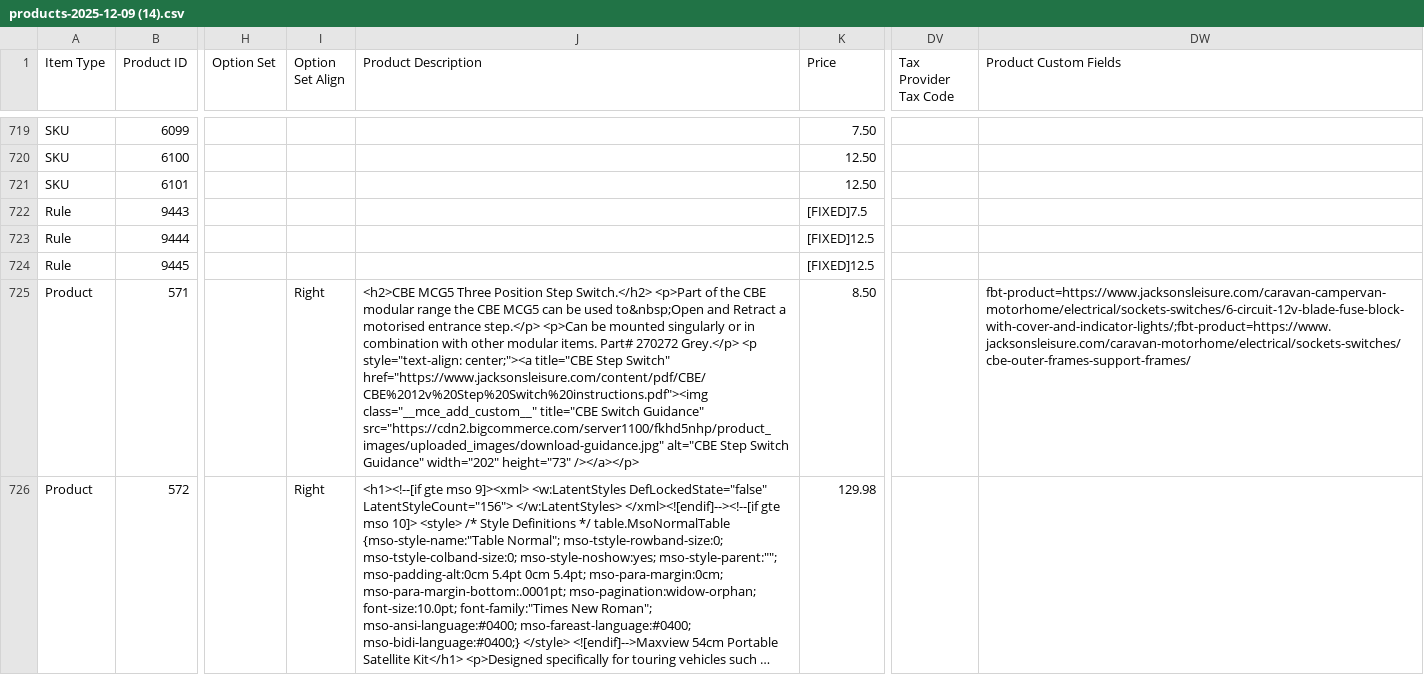
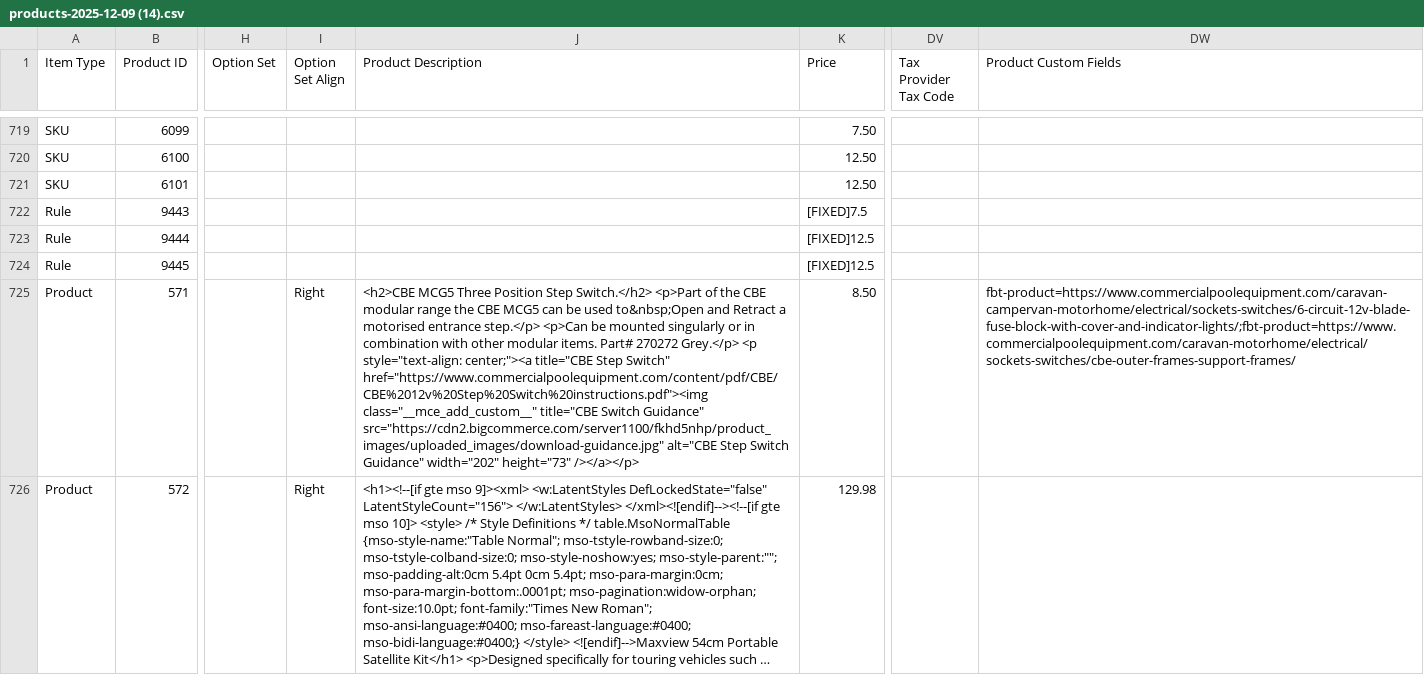
Before and after one commit to Akinkuowo/commercial-pool, a CSV file: Details/wetransfer_products-2025-12-09-1-csv_2025-12-19_2058/products-2025-12-09 (14).csv, drawn as a sheet; only a part is shown, gaps mark what is left out; long unchanged cells end in …; the diff covers the shown part only; the diff names each change by its address in the sheet, - before the commit and + after, or states it on an @@ line.

```diff
--- a/Details/wetransfer_products-2025-12-09-1-csv_2025-12-19_2058/products-2025-12-09 (14).csv
+++ b/Details/wetransfer_products-2025-12-09-1-csv_2025-12-19_2058/products-2025-12-09 (14).csv
-J725 (Product Description): …Step Switch" href="https://www.jacksonsleisure.com/content/pdf/CBE/CBE%2012v%20Step%20Switch%20instructions.pdf"><img class="__mce_add_custom__" title="CBE…
+J725 (Product Description): …Step Switch" href="https://www.commercialpoolequipment.com/content/pdf/CBE/CBE%2012v%20Step%20Switch%20instructions.pdf"><img class="__mce_add_custom__" title="CBE…
-DW725 (Product Custom Fields): fbt-product=https://www.jacksonsleisure.com/caravan-campervan-motorhome/electrical/sockets-switches/6-circuit-12v-blade-fuse-block-with-cover-and-indicator-lights/;fbt-product=https://www.jacksonsleisure.com/caravan-motorhome/electrical/sockets-switches/cbe-outer-frames-support-frames/
+DW725 (Product Custom Fields): fbt-product=https://www.commercialpoolequipment.com/caravan-campervan-motorhome/electrical/sockets-switches/6-circuit-12v-blade-fuse-block-with-cover-and-indicator-lights/;fbt-product=https://www.commercialpoolequipment.com/caravan-motorhome/electrical/sockets-switches/cbe-outer-frames-support-frames/
```
Also changed, not shown: 75 edited cells elsewhere in this file, Details/wetransfer_products-2025-12-09-1-csv_2025-12-19_2058/products-2025-12-09 (11).csv, Details/wetransfer_products-2025-12-09-1-csv_2025-12-19_2058/products-2025-12-09 (12).csv, 44 other files.
